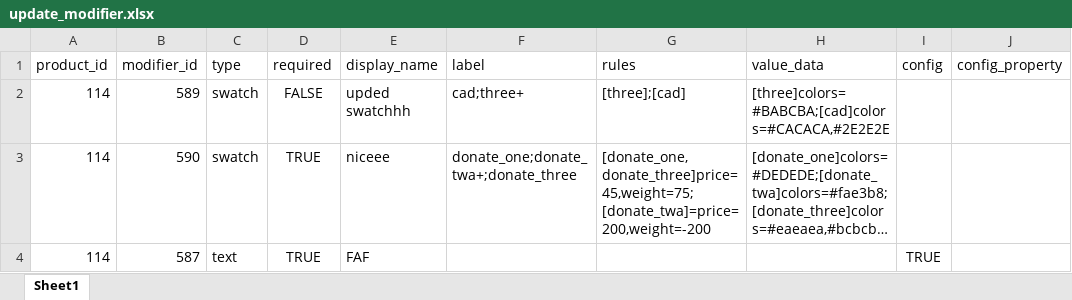
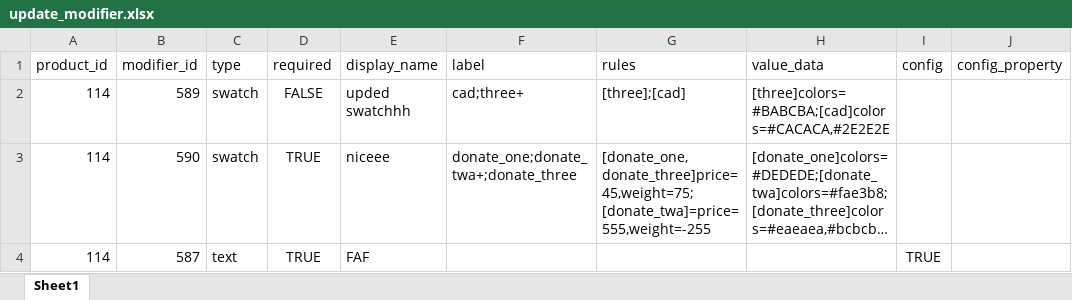
Before and after one commit to Jaymarkf/Migrating-Excel-data-to-BCigcommerce-using-API-BC-and-PHPCode, an Excel workbook: update_modifier.xlsx, sheet Sheet1, drawn as a sheet; only a part is shown; long unchanged cells end in …; values as stored, in another font and other column widths than the file's, no borders; the diff names each change by its address in the sheet, - before the commit and + after, or states it on an @@ line.

```diff
--- a/update_modifier.xlsx (sheet Sheet1)
+++ b/update_modifier.xlsx (sheet Sheet1)
-G3 (rules): [donate_one,donate_three]price=45,weight=75;[donate_twa]=price=200,weight=-200
+G3 (rules): [donate_one,donate_three]price=45,weight=75;[donate_twa]=price=555,weight=-255
```
Also changed, not shown: delete_modifier.xlsx, 6 other files.
